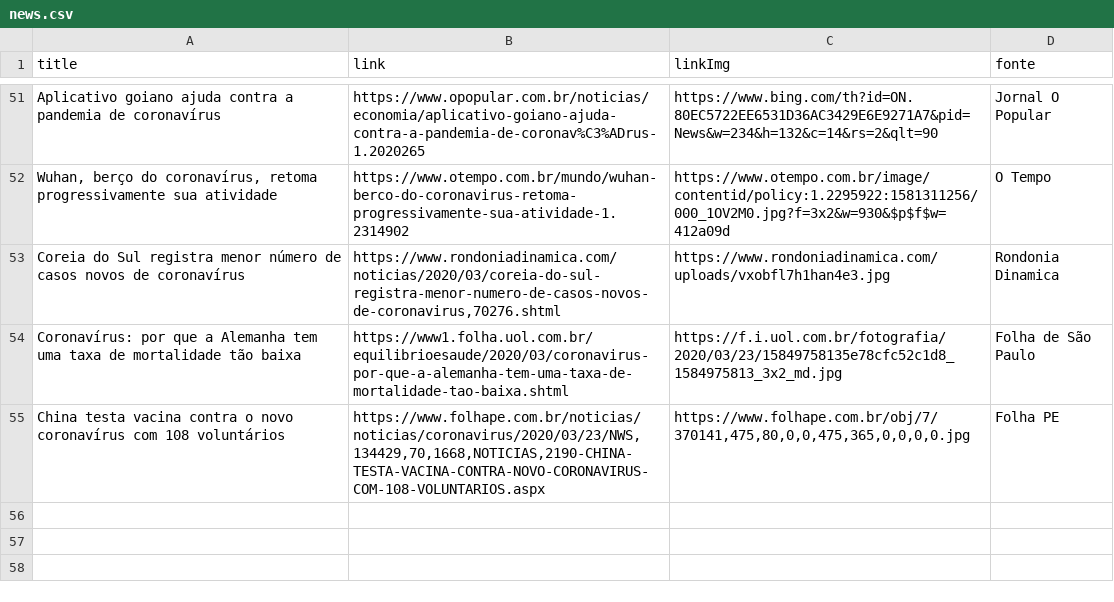
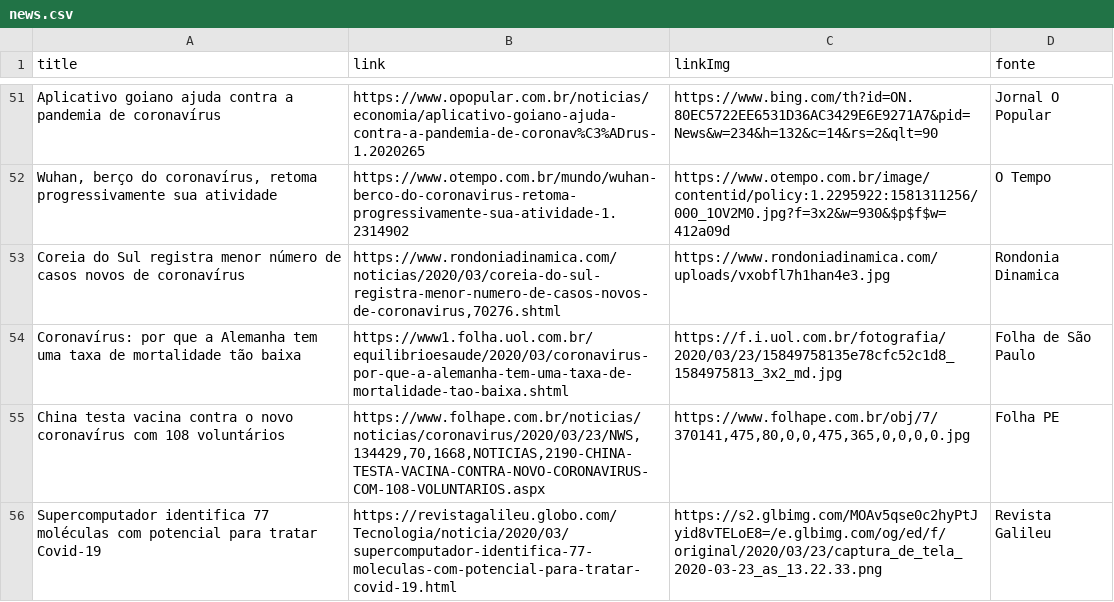
Before and after one commit to thegoodnews-team/corona-news-frontend, a CSV file: public/news.csv, drawn as a sheet; only a part is shown, gaps mark what is left out.

Commit message:
Update news --Fernando

```diff
--- a/public/news.csv
+++ b/public/news.csv
@@ -56 +56,2 @@ Coronavírus: por que a Alemanha tem uma taxa de mortalidade tão baixa,https://
 China testa vacina contra o novo coronavírus com 108 voluntários,"https://www.folhape.com.br/noticias/noticias/coronavirus/2020/03/23/NWS,134429,70,1668,NOTICIAS,2190-CHINA-TESTA-VACINA-CONTRA-NOVO-CORONAVIRUS-COM-108-VOLUNTARIOS.aspx","https://www.folhape.com.br/obj/7/370141,475,80,0,0,475,365,0,0,0,0.jpg",Folha PE
+Supercomputador identifica 77 moléculas com potencial para tratar Covid-19,https://revistagalileu.globo.com/Tecnologia/noticia/2020/03/supercomputador-identifica-77-moleculas-com-potencial-para-tratar-covid-19.html,https://s2.glbimg.com/MOAv5qse0c2hyPtJyid8vTELoE8=/e.glbimg.com/og/ed/f/original/2020/03/23/captura_de_tela_2020-03-23_as_13.22.33.png,Revista Galileu
```
